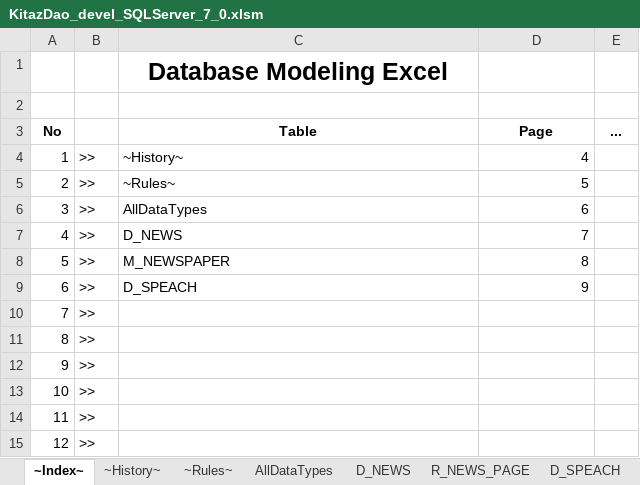
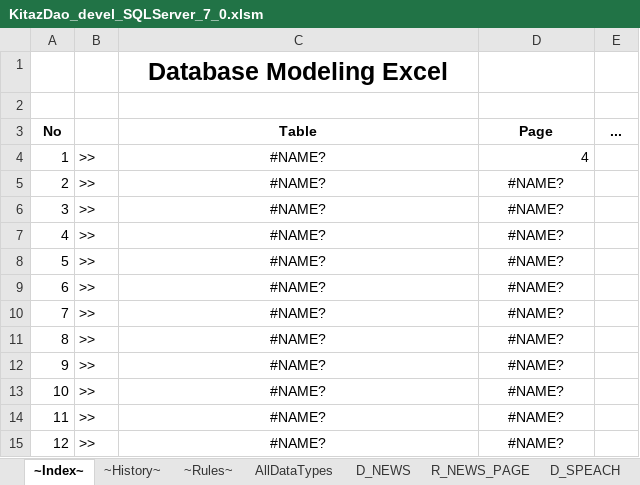
Before and after one commit to fwiyh/KitazDao, an Excel workbook: devel/z_dbspec/KitazDao_devel_SQLServer_7_0.xlsm, sheet ~Index~, drawn as a sheet; values as stored, in another font and other column widths than the file's, no borders; the diff names each change by its address in the sheet, - before the commit and + after, or states it on an @@ line.

```diff
--- a/devel/z_dbspec/KitazDao_devel_SQLServer_7_0.xlsm (sheet ~Index~)
+++ b/devel/z_dbspec/KitazDao_devel_SQLServer_7_0.xlsm (sheet ~Index~)
-C4 (Table): ~History~
+C4 (Table): #NAME?
-C4:C9 alignment: left
+C4:C9 alignment: center
-C5 (Table): ~Rules~
+C5 (Table): #NAME?
-D5 (Page): 5
+D5 (Page): #NAME?
-D5:D9 alignment: right
+D5:D9 alignment: center
-C6 (Table): AllDataTypes
+C6 (Table): #NAME?
-D6 (Page): 6
+D6 (Page): #NAME?
-C7 (Table): D_NEWS
+C7 (Table): #NAME?
-D7 (Page): 7
+D7 (Page): #NAME?
-C8 (Table): M_NEWSPAPER
+C8 (Table): #NAME?
-D8 (Page): 8
+D8 (Page): #NAME?
-C9 (Table): D_SPEACH
+C9 (Table): #NAME?
-D9 (Page): 9
+D9 (Page): #NAME?
-C10:C15 (Table): (empty)
+C10:C15 (Table): #NAME?
-D10:D15 (Page): (empty)
+D10:D15 (Page): #NAME?
```
Also changed, not shown: sheet D_NEWS, devel/z_dbspec/KitazDao_devel_MySQL_7_0.xlsm, devel/z_dbspec/KitazDao_devel_Oracle_7_0.xlsm, 9 other files.
